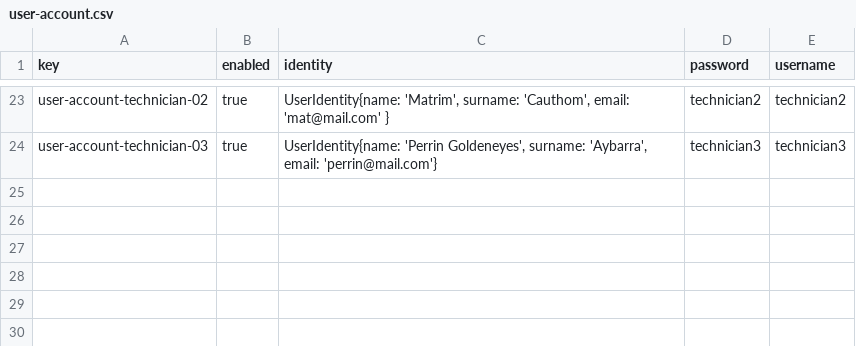
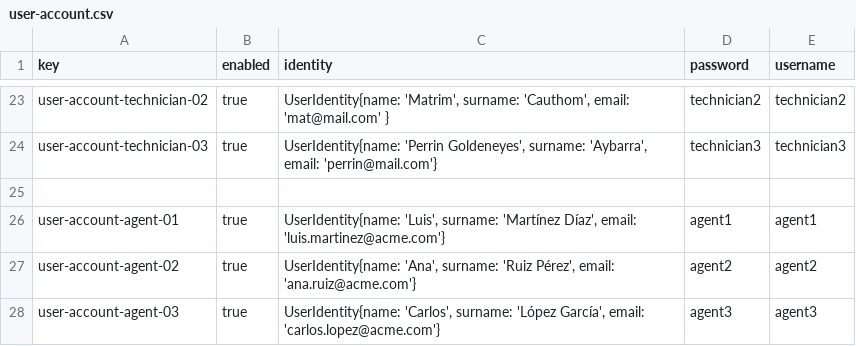
Before and after one commit to DPII-24-25/Acme-ANS-D, a CSV file: src/main/resources/WEB-INF/data/sample/user-account.csv, drawn as a sheet; only a part is shown, gaps mark what is left out; the diff names each change by its address in the sheet, - before the commit and + after, or states it on an @@ line.

Commit message:
feat: Add samples data and implement new relationship in claim

```diff
--- a/src/main/resources/WEB-INF/data/sample/user-account.csv
+++ b/src/main/resources/WEB-INF/data/sample/user-account.csv
+row 25: (empty)
+row 26: user-account-agent-01 | true | UserIdentity{name: 'Luis', surname: 'Martínez Díaz', email: 'luis.martinez@acme.com'} | agent1 | agent1
+row 27: user-account-agent-02 | true | UserIdentity{name: 'Ana', surname: 'Ruiz Pérez', email: 'ana.ruiz@acme.com'} | agent2 | agent2
+row 28: user-account-agent-03 | true | UserIdentity{name: 'Carlos', surname: 'López García', email: 'carlos.lopez@acme.com'} | agent3 | agent3
```
Also changed, not shown: 11 other files.
